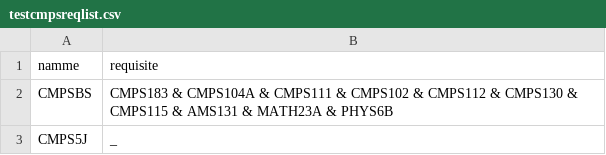
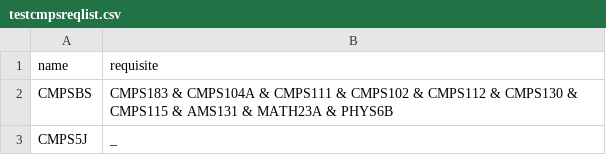
Before and after one commit to EternalDuelist/HackUCSC2015, a CSV file: testcmpsreqlist.csv, drawn as a sheet; only a part is shown.

Commit message:
updates to course.js, graph.js, index.html, and testcmpsreqlist.csv

```diff
--- a/testcmpsreqlist.csv
+++ b/testcmpsreqlist.csv
@@ -1,2 +1,2 @@
-namme,requisite
+name,requisite
 CMPSBS,CMPS183 & CMPS104A & CMPS111 & CMPS102 & CMPS112 & CMPS130 & CMPS115 & AMS131 & MATH23A & PHYS6B
```
Also changed, not shown: 3 other files.
